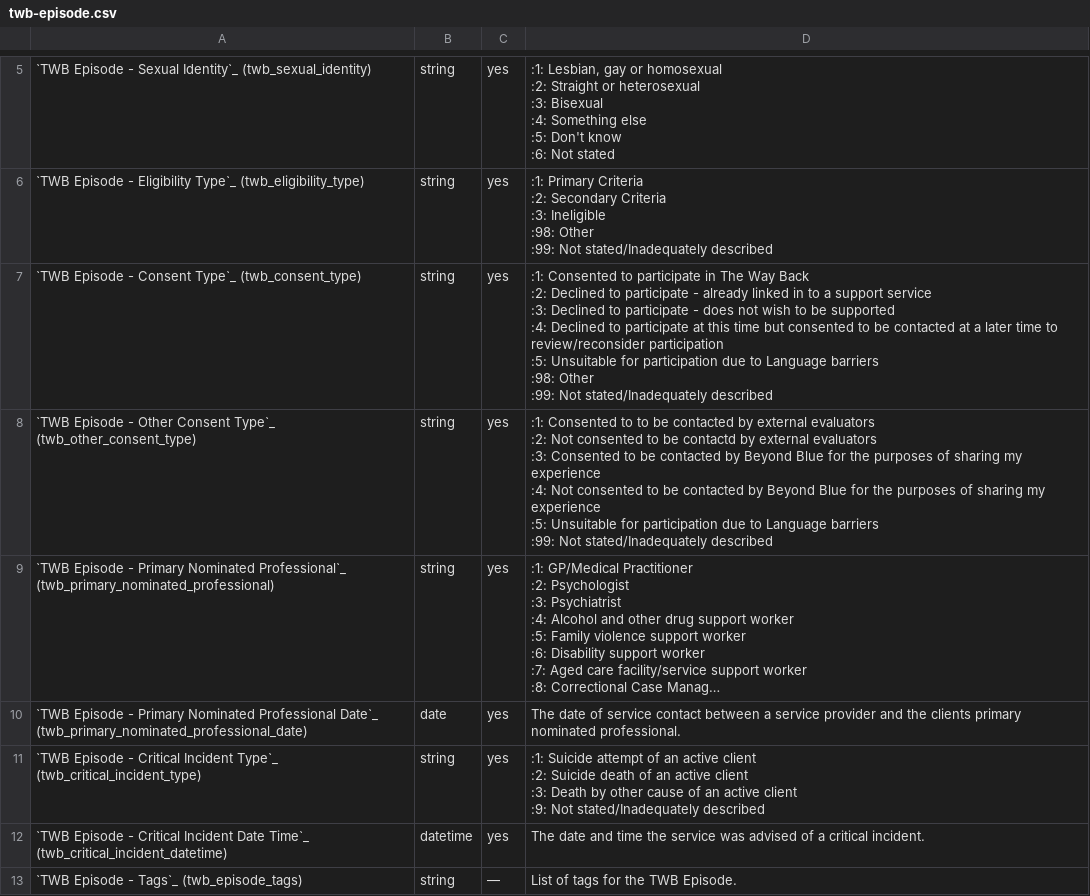
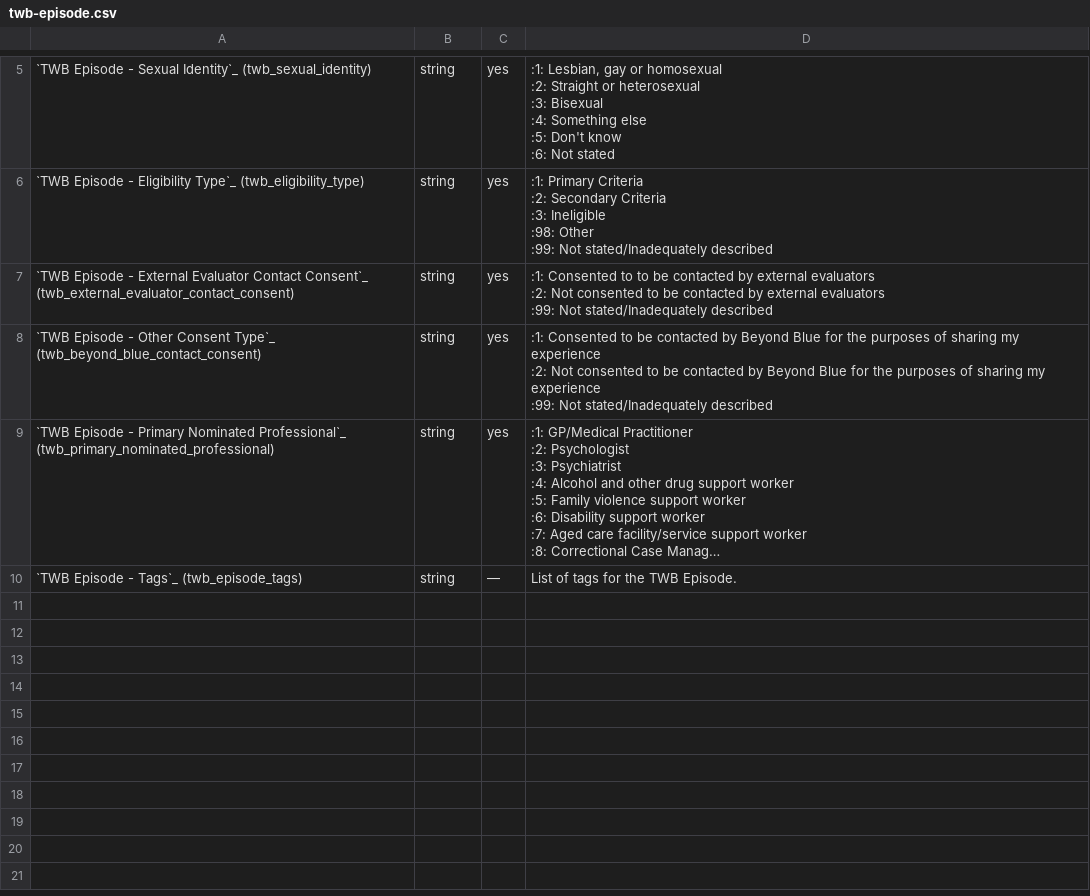
Before and after one commit to logicly-au/pmhc-mds-spec-wayback, a CSV file: doc/data-specification/record/twb-episode.csv, drawn as a sheet; only a part is shown, gaps mark what is left out; long unchanged cells end in …; ↵ is a line break in a cell; the diff names each change by its address in the sheet, - before the commit and + after, or states it on an @@ line.

```diff
--- a/doc/data-specification/record/twb-episode.csv
+++ b/doc/data-specification/record/twb-episode.csv
-A7: …Episode - Consent Type`_ (twb_consent_type)
+A7: …Episode - External Evaluator Contact Consent`_ (twb_external_evaluator_contact_consent)
-D7: …Consented to participate in The Way Back ↵ :2: Declined to participate - already linked in to a support service ↵ :3: Declined to participate - does not wish to be supported ↵ :4: Declined to participate at this time but consented to be contacted at a later time to review/reconsider participation ↵ :5: Unsuitable for participation due to Language barriers ↵ :98: Other ↵ :99: Not…
+D7: …Consented to to be contacted by external evaluators ↵ :2: Not consented to be contacted by external evaluators ↵ :99: Not…
-A8: …Consent Type`_ (twb_other_consent_type)
+A8: …Consent Type`_ (twb_beyond_blue_contact_consent)
-D8: …Consented to to be contacted by external evaluators ↵ :2: Not consented to be contactd by external evaluators ↵ :3: Consented to be contacted by Beyond Blue for the purposes of sharing my experience ↵ :4: Not consented to be contacted by Beyond Blue for the purposes of sharing my experience ↵ :5: Unsuitable for participation due to Language barriers ↵ :99: Not…
+D8: …Consented to be contacted by Beyond Blue for the purposes of sharing my experience ↵ :2: Not consented to be contacted by Beyond Blue for the purposes of sharing my experience ↵ :99: Not…
-row 10: `TWB Episode - Primary Nominated Professional Date`_ (twb_primary_nominated_professional_date) | date | yes | The date of service contact between a service provider and the clients primary nominated professional.
-row 11: `TWB Episode - Critical Incident Type`_ (twb_critical_incident_type) | string | yes | :1: Suicide attempt of an active client ↵ :2: Suicide death of an active client ↵ :3: Death by other cause of an active client ↵ :9: Not stated/Inadequately described
-row 12: `TWB Episode - Critical Incident Date Time`_ (twb_critical_incident_datetime) | datetime | yes | The date and time the service was advised of a critical incident.
```
Also changed, not shown: doc/data-specification/record/twb-referral-out.csv, doc/data-specification/record/who5-collection-occasion.csv, 42 other files.
